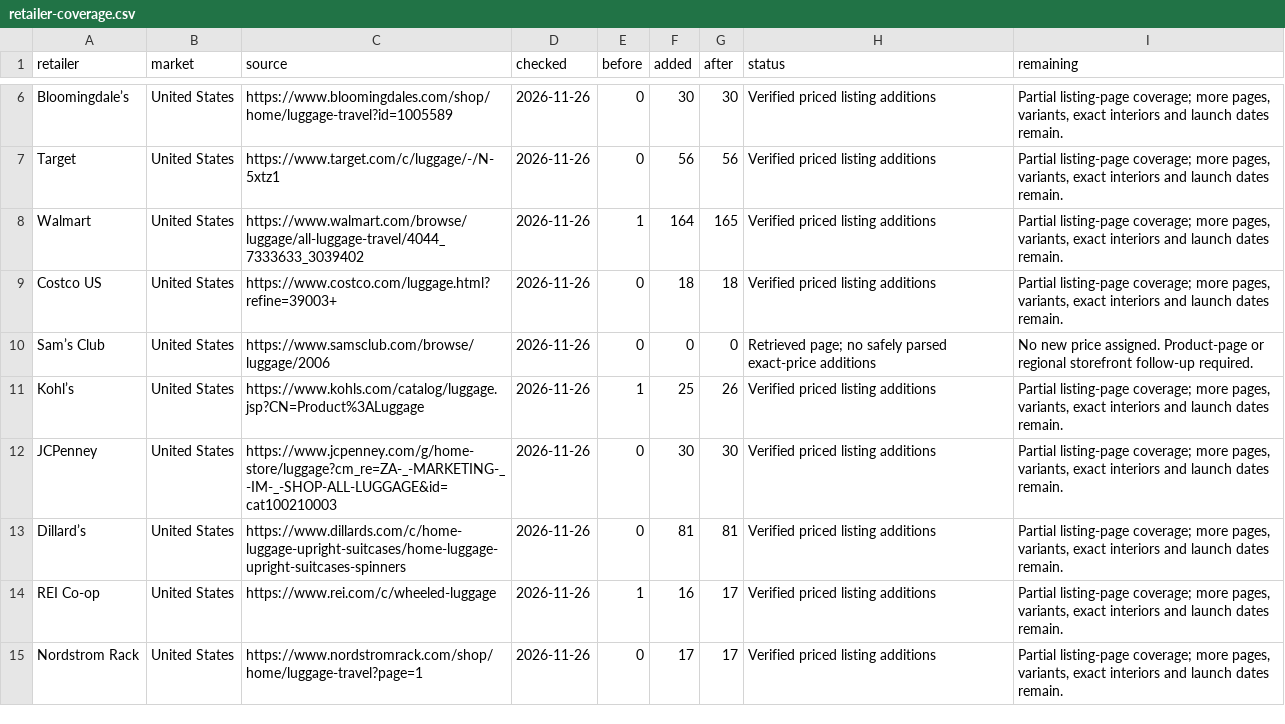
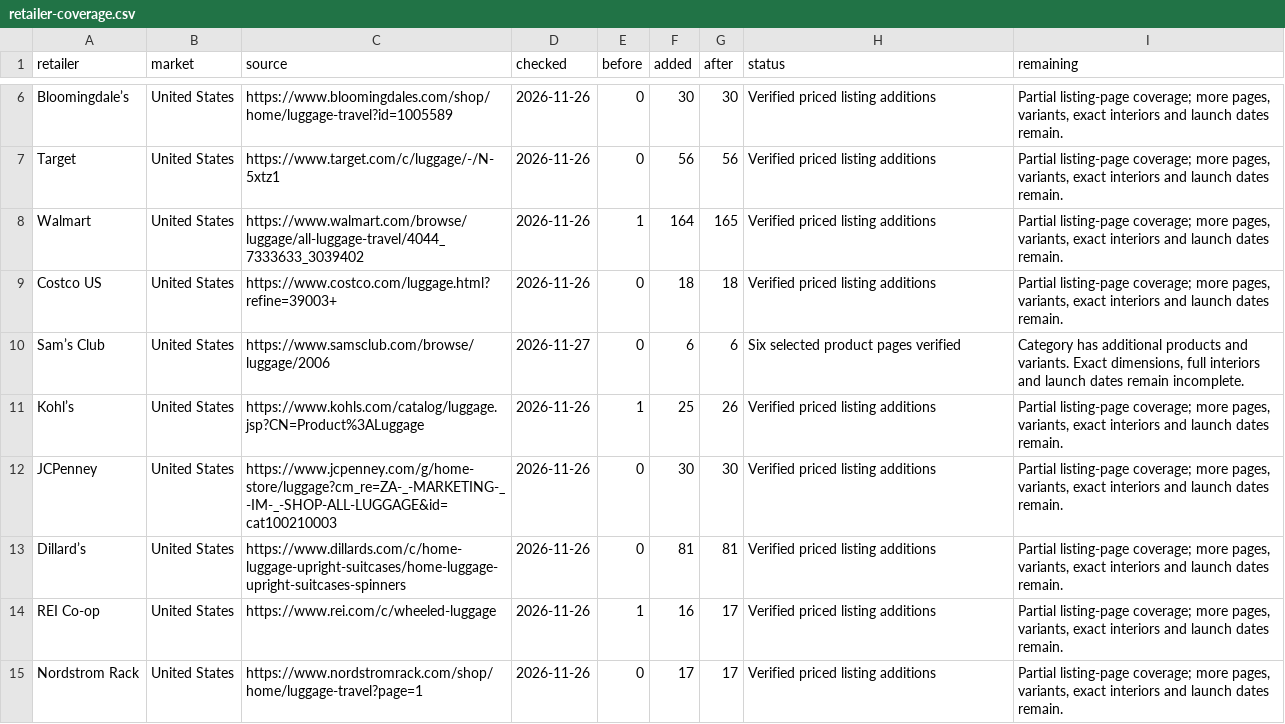
Before and after one commit to royhei-cpu/royhei-cpu.github.io, a CSV file: luggage-atlas/retailer-coverage.csv, drawn as a sheet; only a part is shown, gaps mark what is left out.

```diff
--- a/luggage-atlas/retailer-coverage.csv
+++ b/luggage-atlas/retailer-coverage.csv
@@ -9,3 +9,3 @@ Walmart,United States,https://www.walmart.com/browse/luggage/all-luggage-travel/
 Costco US,United States,https://www.costco.com/luggage.html?refine=39003+,2026-11-26,0,18,18,Verified priced listing additions,"Partial listing-page coverage; more pages, variants, exact interiors and launch dates remain."
-Sam’s Club,United States,https://www.samsclub.com/browse/luggage/2006,2026-11-26,0,0,0,Retrieved page; no safely parsed exact-price additions,No new price assigned. Product-page or regional storefront follow-up required.
+Sam’s Club,United States,https://www.samsclub.com/browse/luggage/2006,2026-11-27,0,6,6,Six selected product pages verified,"Category has additional products and variants. Exact dimensions, full interiors and launch dates remain incomplete."
 Kohl’s,United States,https://www.kohls.com/catalog/luggage.jsp?CN=Product%3ALuggage,2026-11-26,1,25,26,Verified priced listing additions,"Partial listing-page coverage; more pages, variants, exact interiors and launch dates remain."
```
Also changed, not shown: luggage-atlas/product-evidence.csv, 43 other files.
